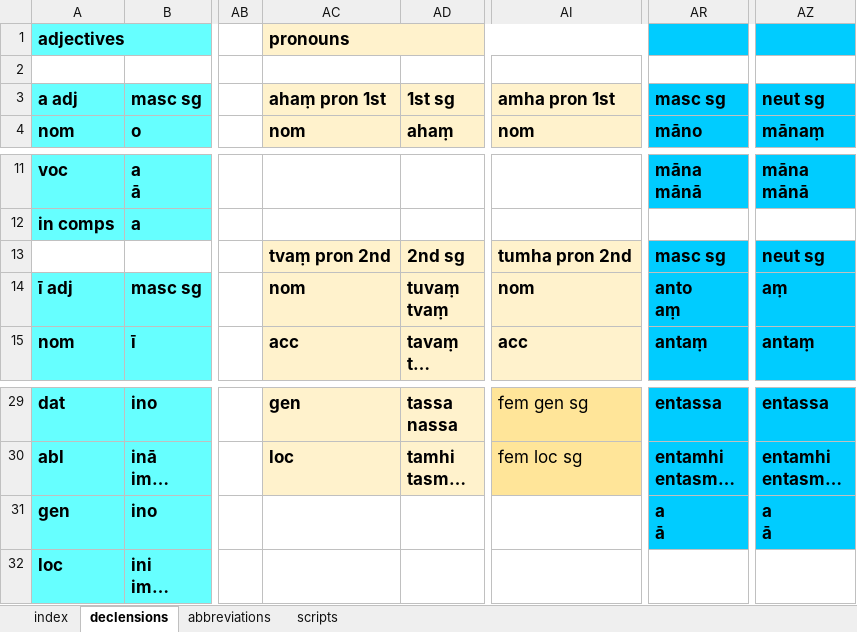
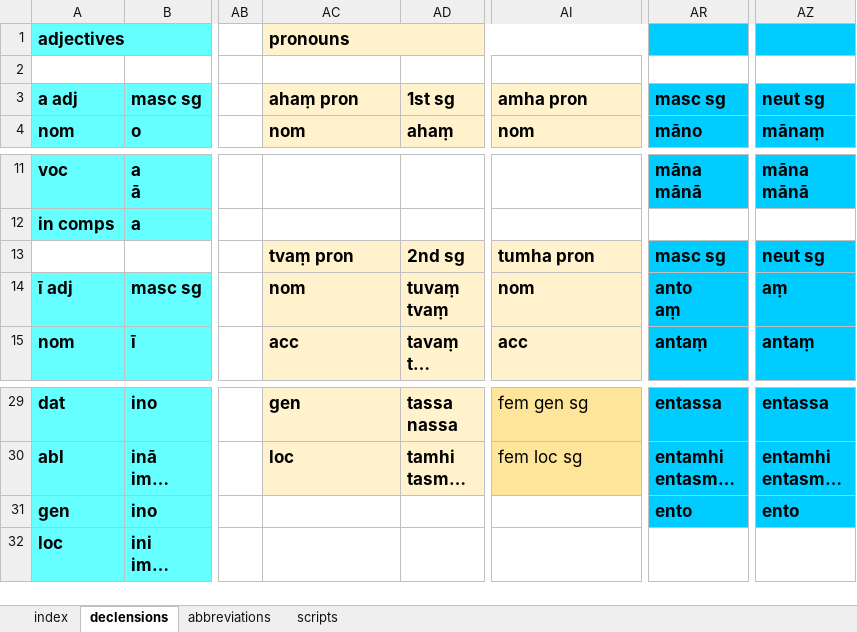
Before and after one commit to digitalpalidictionary/inflection-generator, an Excel workbook: declensions & conjugations.xlsx, sheet declensions, drawn as a sheet; only a part is shown, gaps mark what is left out; long unchanged cells end in …; values as stored, in another font and other column widths than the file's, no borders; ↵ is a line break in a cell; the diff names each change by its address in the sheet, - before the commit and + after, or states it on an @@ line.

Commit message:
update inflection tables

```diff
--- a/declensions & conjugations.xlsx (sheet declensions)
+++ b/declensions & conjugations.xlsx (sheet declensions)
-AC3: ahaṃ pron 1st
+AC3: ahaṃ pron
-AI3: amha pron 1st
+AI3: amha pron
-AC13: tvaṃ pron 2nd
+AC13: tvaṃ pron
-AI13: tumha pron 2nd
+AI13: tumha pron
-AR31: a ↵ ā
+AR31: ento
-AZ31: a ↵ ā
+AZ31: ento
```
Also changed, not shown: sheet index.
